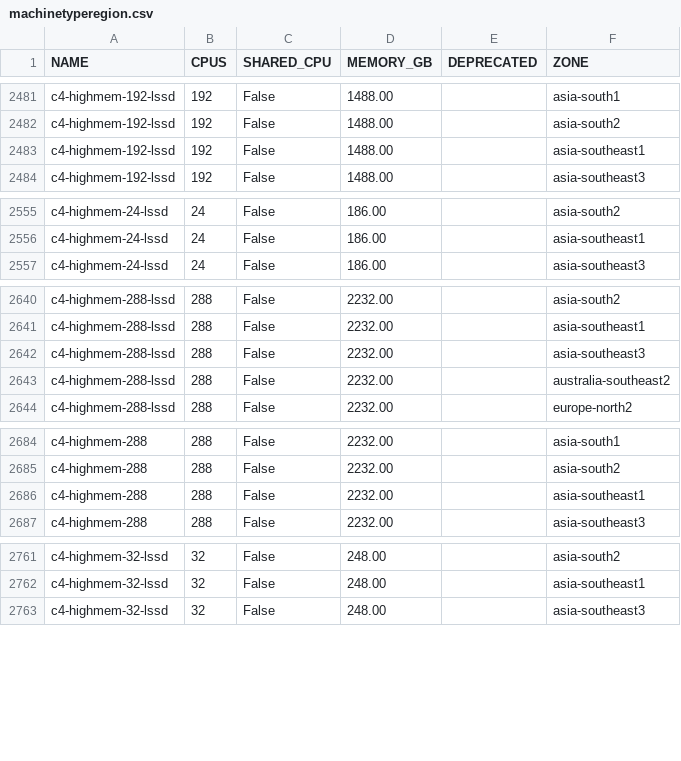
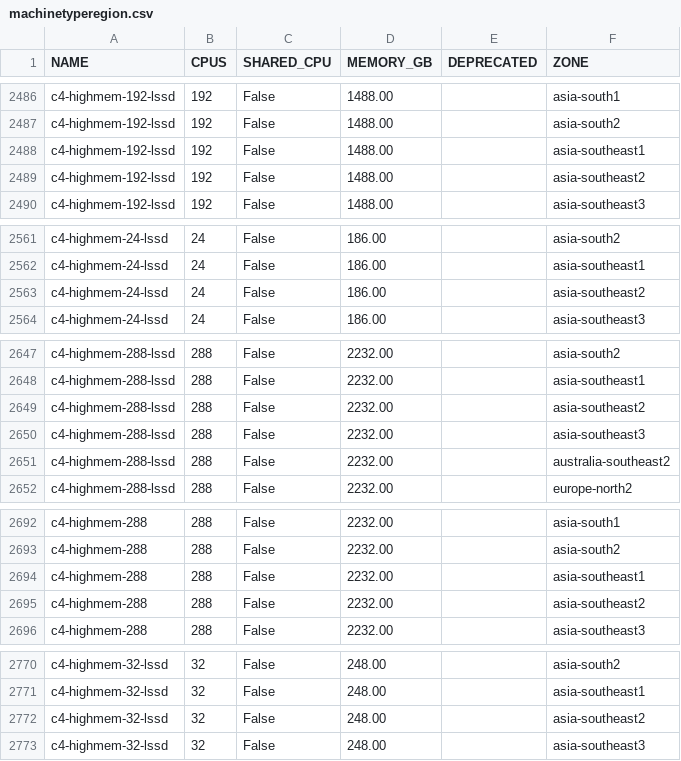
Before and after one commit to Cyclenerd/google-cloud-pricing-cost-calculator, a CSV file: tools/machinetyperegion.csv, drawn as a sheet; only a part is shown, gaps mark what is left out; the diff covers the shown part only; the diff names each change by its address in the sheet, - before the commit and + after, or states it on an @@ line.

```diff
--- a/tools/machinetyperegion.csv
+++ b/tools/machinetyperegion.csv
+row 2489: c4-highmem-192-lssd | 192 | False | 1488.00 |  | asia-southeast2
+row 2563: c4-highmem-24-lssd | 24 | False | 186.00 |  | asia-southeast2
+row 2649: c4-highmem-288-lssd | 288 | False | 2232.00 |  | asia-southeast2
+row 2695: c4-highmem-288 | 288 | False | 2232.00 |  | asia-southeast2
+row 2772: c4-highmem-32-lssd | 32 | False | 248.00 |  | asia-southeast2
```
Also changed, not shown: 21 added rows elsewhere in this file.
